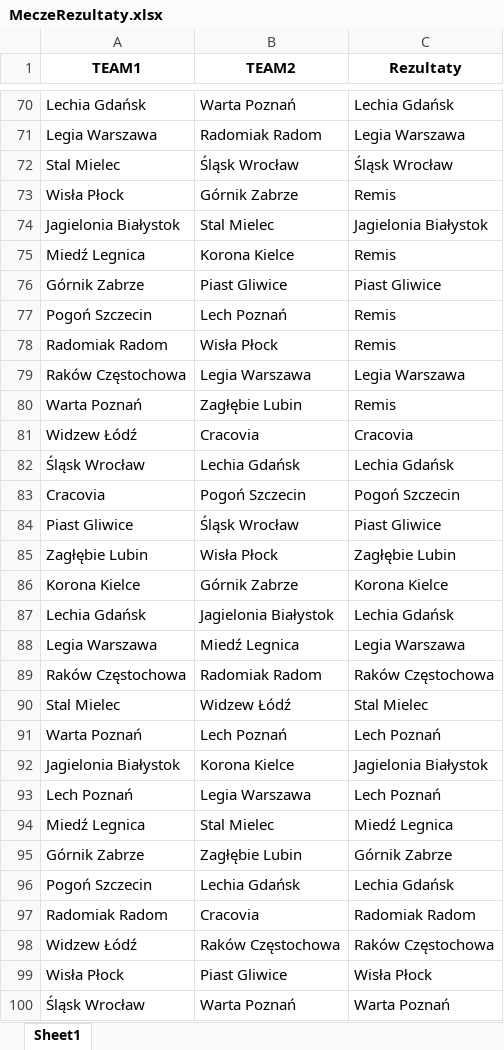
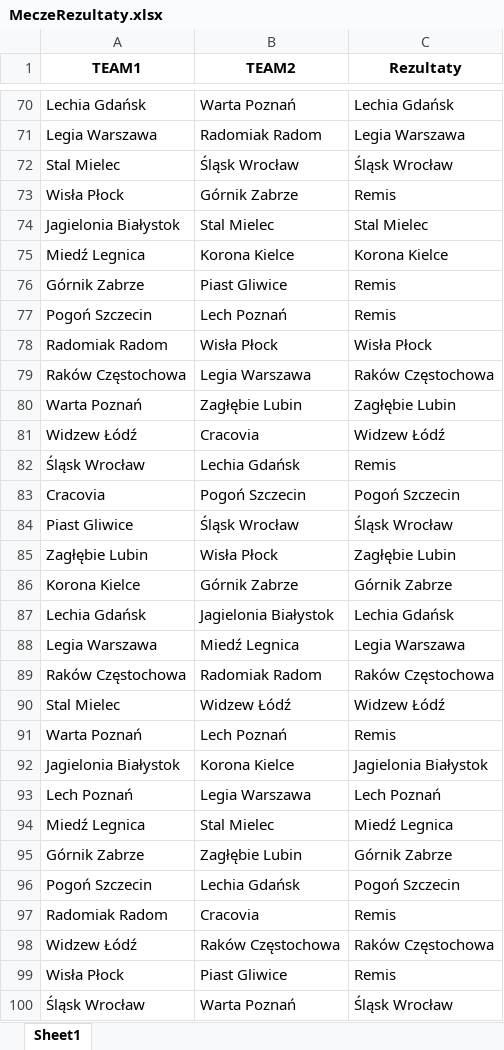
Before and after one commit to Szakuri/projekt_na_studia, an Excel workbook: MeczeRezultaty.xlsx, sheet Sheet1, drawn as a sheet; only a part is shown, gaps mark what is left out; values as stored, in another font and other column widths than the file's, no borders; the diff covers the shown part only; the diff names each change by its address in the sheet, - before the commit and + after, or states it on an @@ line.

```diff
--- a/MeczeRezultaty.xlsx (sheet Sheet1)
+++ b/MeczeRezultaty.xlsx (sheet Sheet1)
-C74 (Rezultaty): Jagielonia Białystok
+C74 (Rezultaty): Stal Mielec
-C75 (Rezultaty): Remis
+C75 (Rezultaty): Korona Kielce
-C76 (Rezultaty): Piast Gliwice
+C76 (Rezultaty): Remis
-C78 (Rezultaty): Remis
+C78 (Rezultaty): Wisła Płock
-C79 (Rezultaty): Legia Warszawa
+C79 (Rezultaty): Raków Częstochowa
-C80 (Rezultaty): Remis
+C80 (Rezultaty): Zagłębie Lubin
-C81 (Rezultaty): Cracovia
+C81 (Rezultaty): Widzew Łódź
-C82 (Rezultaty): Lechia Gdańsk
+C82 (Rezultaty): Remis
-C84 (Rezultaty): Piast Gliwice
+C84 (Rezultaty): Śląsk Wrocław
-C86 (Rezultaty): Korona Kielce
+C86 (Rezultaty): Górnik Zabrze
-C90 (Rezultaty): Stal Mielec
+C90 (Rezultaty): Widzew Łódź
-C91 (Rezultaty): Lech Poznań
+C91 (Rezultaty): Remis
-C96 (Rezultaty): Lechia Gdańsk
+C96 (Rezultaty): Pogoń Szczecin
-C97 (Rezultaty): Radomiak Radom
+C97 (Rezultaty): Remis
-C99 (Rezultaty): Wisła Płock
+C99 (Rezultaty): Remis
-C100 (Rezultaty): Warta Poznań
+C100 (Rezultaty): Śląsk Wrocław
```
Also changed, not shown: 126 edited cells elsewhere in this sheet, Wynik końcowy na koniec sezonu.xlsx, rezultaty.xlsx, 4 other files.
